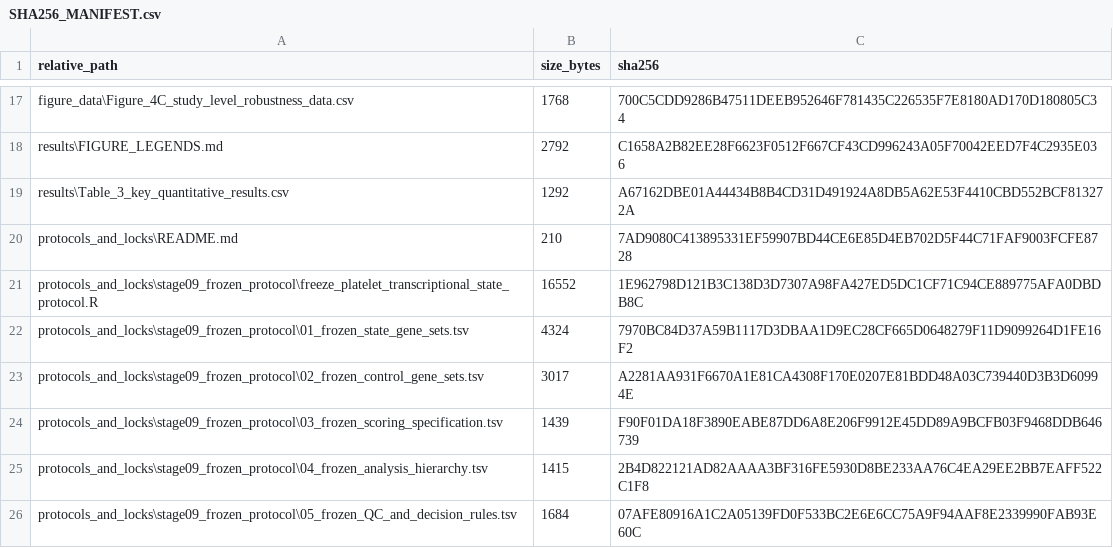
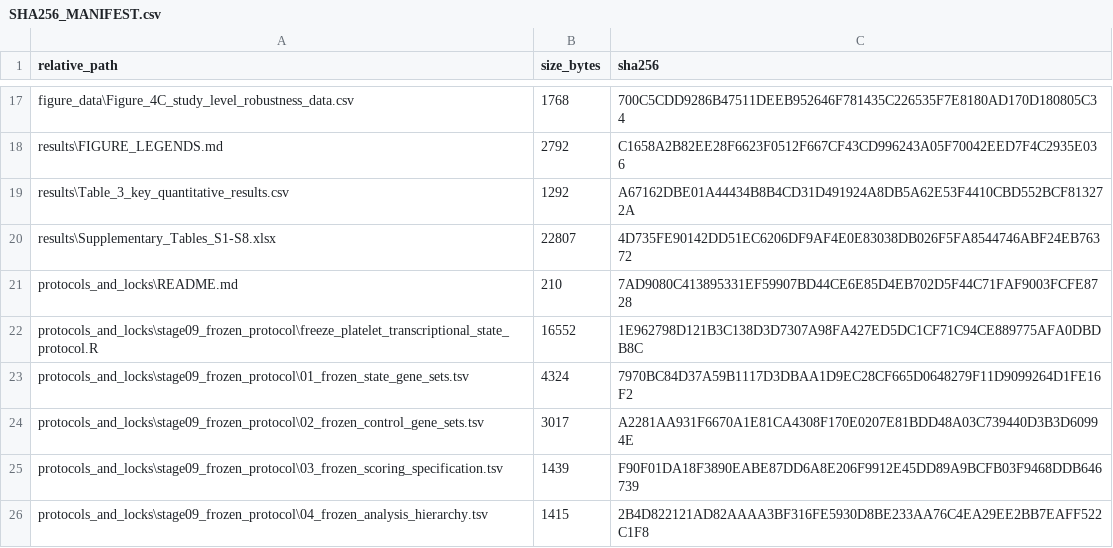
Before and after one commit to JianxinGuan/CRC_PLEK_myeloid_state, a CSV file: checksums/SHA256_MANIFEST.csv, drawn as a sheet; only a part is shown, gaps mark what is left out; the shorter side is filled out with more unchanged rows; the diff names each change by its address in the sheet, - before the commit and + after, or states it on an @@ line.

Commit message:
Synchronize final supplementary workbook and checksums

```diff
--- a/checksums/SHA256_MANIFEST.csv
+++ b/checksums/SHA256_MANIFEST.csv
+row 20: results\Supplementary_Tables_S1-S8.xlsx | 22807 | 4D735FE90142DD51EC6206DF9AF4E0E83038DB026F5FA8544746ABF24EB76372
```
